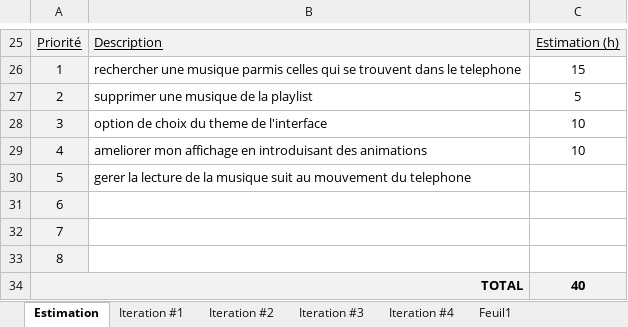
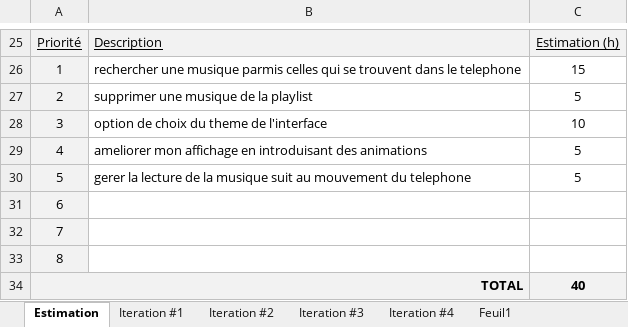
Before and after one commit to franckmik/Ato_Fr_MusicPlayer, an Excel workbook: descriptionProjet/estimation.xlsx, sheet Estimation, drawn as a sheet; only a part is shown, gaps mark what is left out; values as stored, in another font and other column widths than the file's, no borders; charts and pictures not drawn; the diff names each change by its address in the sheet, - before the commit and + after, or states it on an @@ line.

Commit message:
mise a jour des taches effectues dans le fichier estimation.xlsx
Ajout des taches effectues dans le fichier excel.

```diff
--- a/descriptionProjet/estimation.xlsx (sheet Estimation)
+++ b/descriptionProjet/estimation.xlsx (sheet Estimation)
-C29: 10
+C29: 5
-C30: (empty)
+C30: 5
```
Also changed, not shown: sheet Iteration #1.
